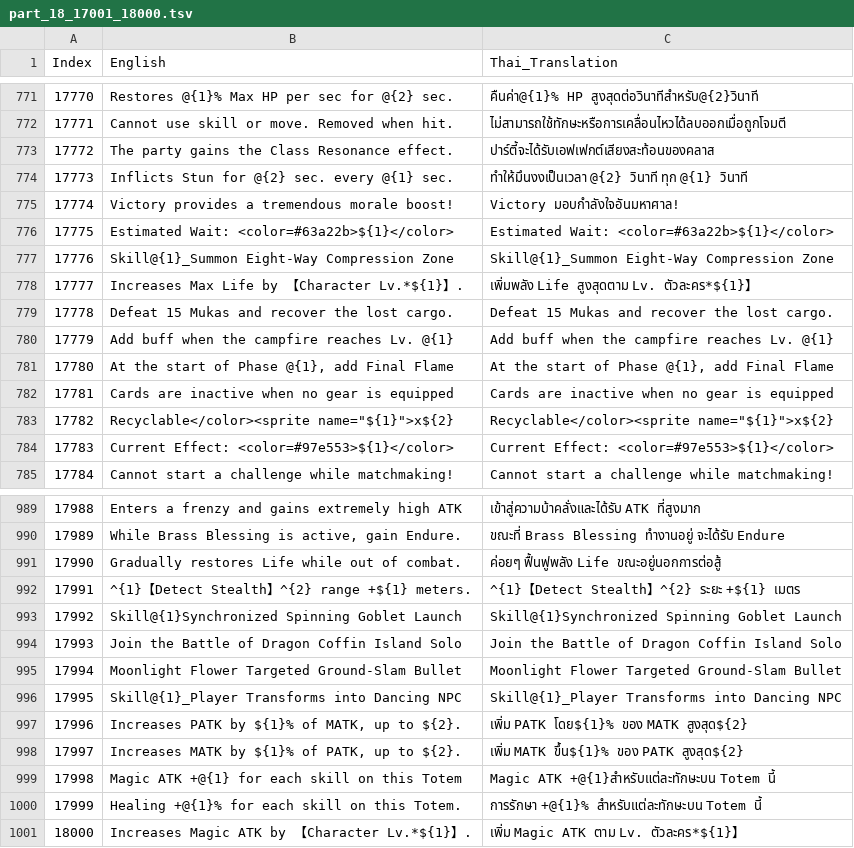
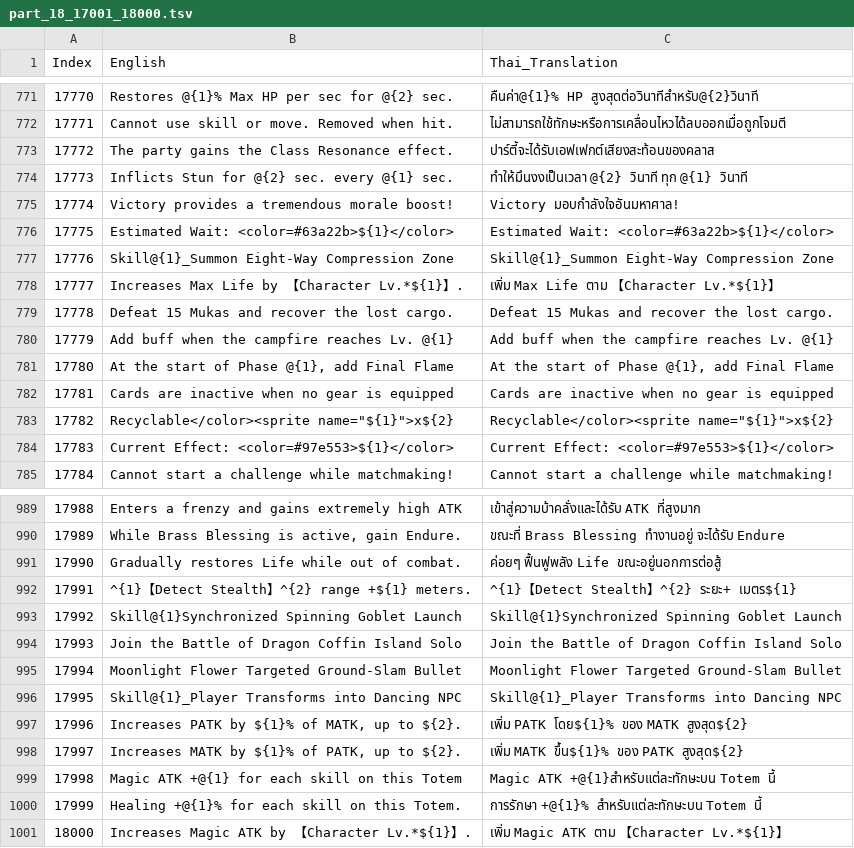
Before and after one commit to glitzhXEC/RO3_Asia_Thai_Patch, a TSV file: _TranslationWorkspace/split_1000/part_18_17001_18000.tsv, drawn as a sheet; only a part is shown, gaps mark what is left out.

```diff
--- a/_TranslationWorkspace/split_1000/part_18_17001_18000.tsv
+++ b/_TranslationWorkspace/split_1000/part_18_17001_18000.tsv
@@ -777,3 +777,3 @@
 17776	Skill@{1}_Summon Eight-Way Compression Zone	Skill@{1}_Summon Eight-Way Compression Zone
-17777	Increases Max Life by 【Character Lv.*${1}】.	เพิ่มพลัง Life สูงสุดตาม Lv. ตัวละคร*${1}】
+17777	Increases Max Life by 【Character Lv.*${1}】.	เพิ่ม Max Life ตาม 【Character Lv.*${1}】
 17778	Defeat 15 Mukas and recover the lost cargo.	Defeat 15 Mukas and recover the lost cargo.
@@ -991,3 +991,3 @@
 17990	Gradually restores Life while out of combat.	ค่อยๆ ฟื้นฟูพลัง Life ขณะอยู่นอกการต่อสู้
-17991	^{1}【Detect Stealth】^{2} range +${1} meters.	^{1}【Detect Stealth】^{2} ระยะ +${1} เมตร
+17991	^{1}【Detect Stealth】^{2} range +${1} meters.	^{1}【Detect Stealth】^{2} ระยะ+ เมตร${1}
 17992	Skill@{1}Synchronized Spinning Goblet Launch	Skill@{1}Synchronized Spinning Goblet Launch
@@ -1000,2 +1000,2 @@
 17999	Healing +@{1}% for each skill on this Totem.	การรักษา +@{1}% สำหรับแต่ละทักษะบน Totem นี้
-18000	Increases Magic ATK by 【Character Lv.*${1}】.	เพิ่ม Magic ATK ตาม Lv. ตัวละคร*${1}】
+18000	Increases Magic ATK by 【Character Lv.*${1}】.	เพิ่ม Magic ATK ตาม 【Character Lv.*${1}】
```
Also changed, not shown: _TranslationWorkspace/split_1000/part_19_18001_19000.tsv, _TranslationWorkspace/split_1000/part_20_19001_20000.tsv, 14 other files.
